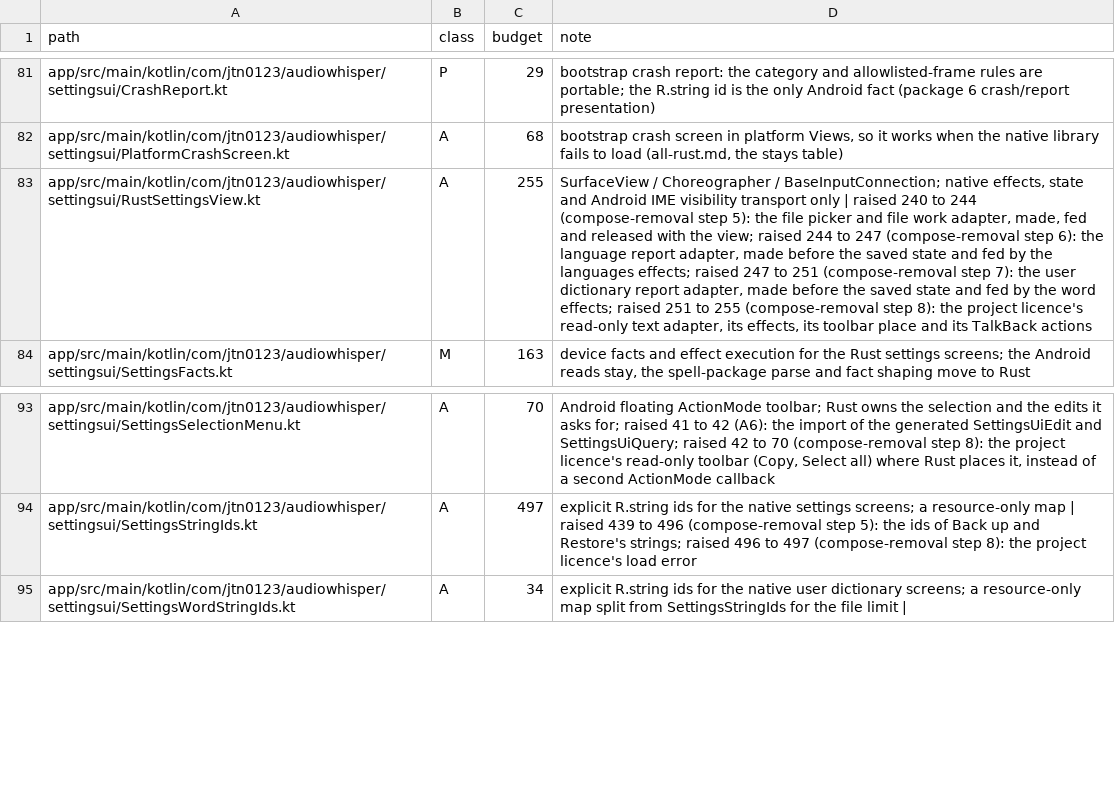
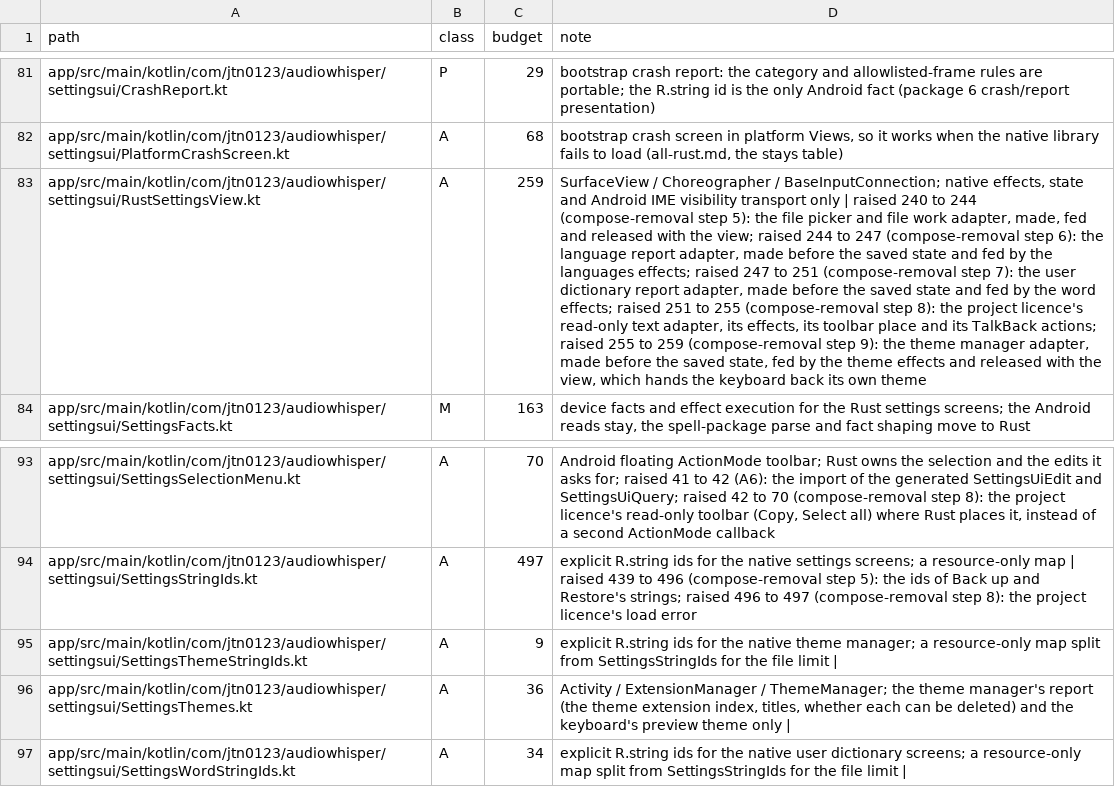
Before and after one commit to jtn0123/AudioWhisper-Keyboard, a TSV file: docs/jvm-ledger.tsv, drawn as a sheet; only a part is shown, gaps mark what is left out; the diff names each change by its address in the sheet, - before the commit and + after, or states it on an @@ line.

```diff
--- a/docs/jvm-ledger.tsv
+++ b/docs/jvm-ledger.tsv
-C83 (budget): 255
+C83 (budget): 259
-D83 (note): …its TalkBack actions
+D83 (note): …its TalkBack actions; raised 255 to 259 (compose-removal step 9): the theme manager adapter, made before the saved state, fed by the theme effects and released with the view, which hands the keyboard back its own theme
+row 95: app/src/main/kotlin/com/jtn0123/audiowhisper/settingsui/SettingsThemeStringIds.kt | A | 9 | explicit R.string ids for the native theme manager; a resource-only map split from SettingsStringIds for the file limit
+row 96: app/src/main/kotlin/com/jtn0123/audiowhisper/settingsui/SettingsThemes.kt | A | 36 | Activity / ExtensionManager / ThemeManager; the theme manager's report (the theme extension index, titles, whether each can be deleted) and the keyboard's preview theme only
```
Also changed, not shown: 9 other files.
